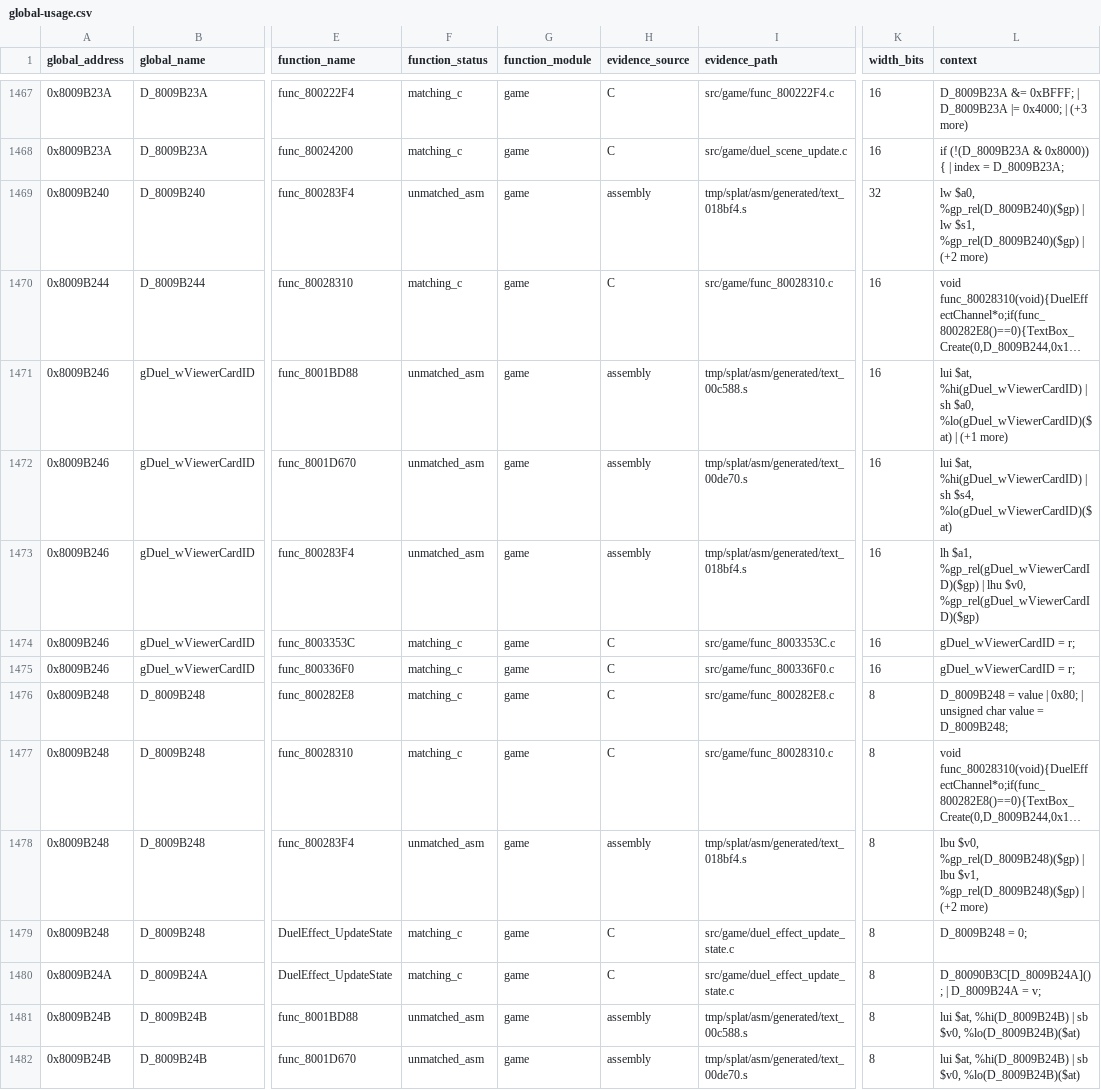
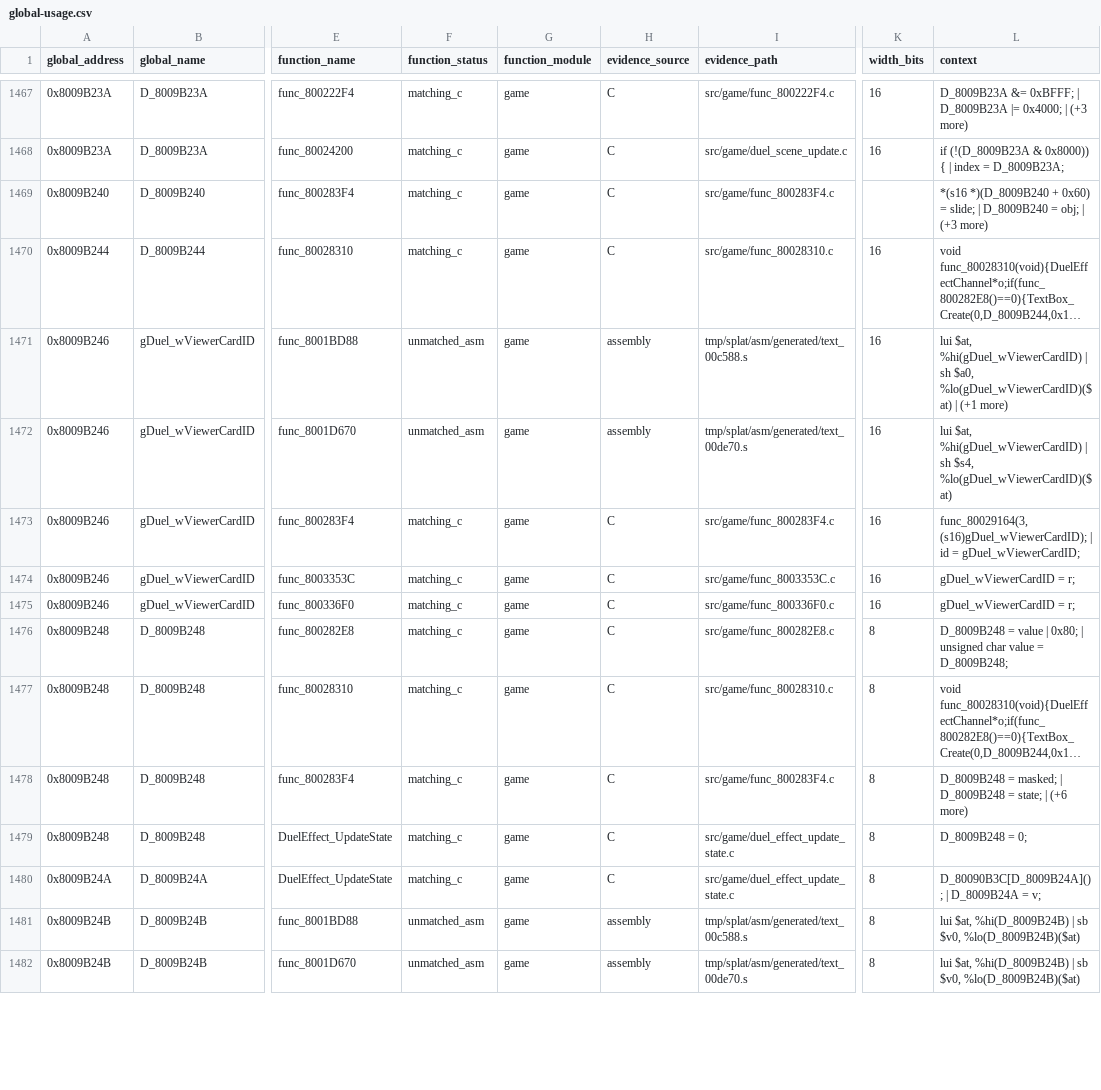
Before and after one commit to Unchiga/memories-decomp, a CSV file: notes/global-usage.csv, drawn as a sheet; only a part is shown, gaps mark what is left out; long unchanged cells end in …; the diff covers the shown part only; the diff names each change by its address in the sheet, - before the commit and + after, or states it on an @@ line.

```diff
--- a/notes/global-usage.csv
+++ b/notes/global-usage.csv
-F1469 (function_status): unmatched_asm
+F1469 (function_status): matching_c
-H1469 (evidence_source): assembly
+H1469 (evidence_source): C
-I1469 (evidence_path): tmp/splat/asm/generated/text_018bf4.s
+I1469 (evidence_path): src/game/func_800283F4.c
-K1469 (width_bits): 32
+K1469 (width_bits): (empty)
-L1469 (context): lw $a0, %gp_rel(D_8009B240)($gp) | lw $s1, %gp_rel(D_8009B240)($gp) | (+2 more)
+L1469 (context): *(s16 *)(D_8009B240 + 0x60) = slide; | D_8009B240 = obj; | (+3 more)
-F1473 (function_status): unmatched_asm
+F1473 (function_status): matching_c
-H1473 (evidence_source): assembly
+H1473 (evidence_source): C
-I1473 (evidence_path): tmp/splat/asm/generated/text_018bf4.s
+I1473 (evidence_path): src/game/func_800283F4.c
-L1473 (context): lh $a1, %gp_rel(gDuel_wViewerCardID)($gp) | lhu $v0, %gp_rel(gDuel_wViewerCardID)($gp)
+L1473 (context): func_80029164(3, (s16)gDuel_wViewerCardID); | id = gDuel_wViewerCardID;
-F1478 (function_status): unmatched_asm
+F1478 (function_status): matching_c
-H1478 (evidence_source): assembly
+H1478 (evidence_source): C
-I1478 (evidence_path): tmp/splat/asm/generated/text_018bf4.s
+I1478 (evidence_path): src/game/func_800283F4.c
-L1478 (context): lbu $v0, %gp_rel(D_8009B248)($gp) | lbu $v1, %gp_rel(D_8009B248)($gp) | (+2 more)
+L1478 (context): D_8009B248 = masked; | D_8009B248 = state; | (+6 more)
```
Also changed, not shown: 133 edited cells elsewhere in this file, 6 other files.
